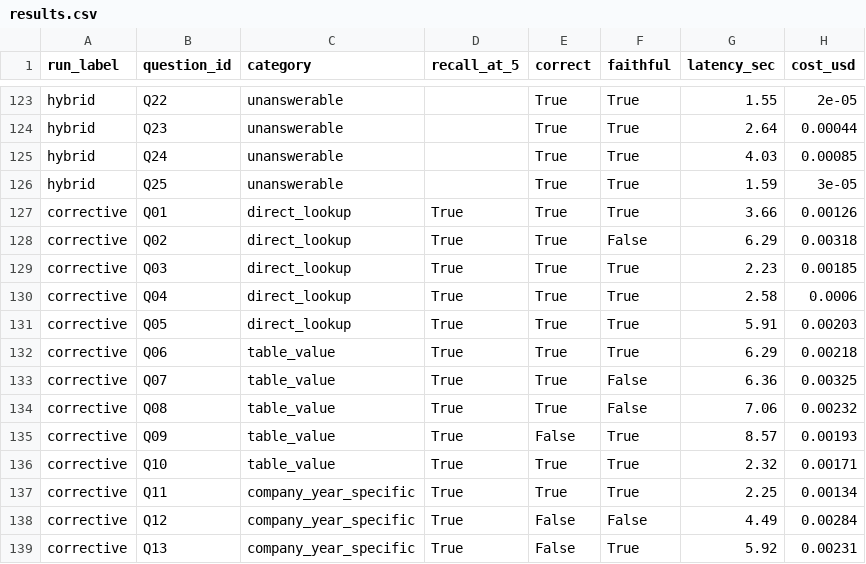
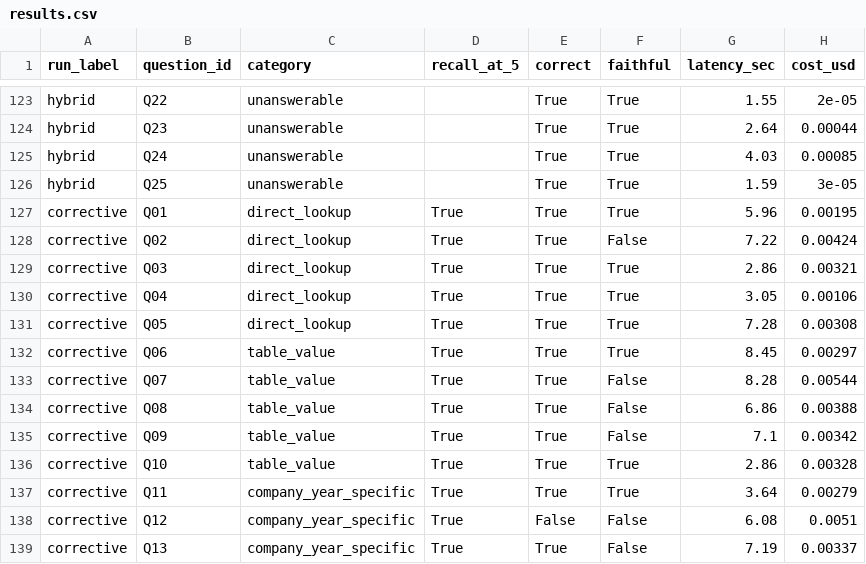
Before and after one commit to shahramshafiq/ledger-rag-system, a CSV file: eval/results.csv, drawn as a sheet; only a part is shown, gaps mark what is left out; the diff covers the shown part only.

Commit message:
Improve correctness by evaluating against golden dataset

```diff
--- a/eval/results.csv
+++ b/eval/results.csv
@@ -126,14 +126,14 @@ hybrid,Q24,unanswerable,,True,True,4.03,0.00085
 hybrid,Q25,unanswerable,,True,True,1.59,3e-05
-corrective,Q01,direct_lookup,True,True,True,3.66,0.00126
-corrective,Q02,direct_lookup,True,True,False,6.29,0.00318
-corrective,Q03,direct_lookup,True,True,True,2.23,0.00185
-corrective,Q04,direct_lookup,True,True,True,2.58,0.0006
-corrective,Q05,direct_lookup,True,True,True,5.91,0.00203
-corrective,Q06,table_value,True,True,True,6.29,0.00218
-corrective,Q07,table_value,True,True,False,6.36,0.00325
-corrective,Q08,table_value,True,True,False,7.06,0.00232
-corrective,Q09,table_value,True,False,True,8.57,0.00193
-corrective,Q10,table_value,True,True,True,2.32,0.00171
-corrective,Q11,company_year_specific,True,True,True,2.25,0.00134
-corrective,Q12,company_year_specific,True,False,False,4.49,0.00284
-corrective,Q13,company_year_specific,True,False,True,5.92,0.00231
+corrective,Q01,direct_lookup,True,True,True,5.96,0.00195
+corrective,Q02,direct_lookup,True,True,False,7.22,0.00424
+corrective,Q03,direct_lookup,True,True,True,2.86,0.00321
+corrective,Q04,direct_lookup,True,True,True,3.05,0.00106
+corrective,Q05,direct_lookup,True,True,True,7.28,0.00308
+corrective,Q06,table_value,True,True,True,8.45,0.00297
+corrective,Q07,table_value,True,True,False,8.28,0.00544
+corrective,Q08,table_value,True,True,False,6.86,0.00388
+corrective,Q09,table_value,True,True,False,7.1,0.00342
+corrective,Q10,table_value,True,True,True,2.86,0.00328
+corrective,Q11,company_year_specific,True,True,True,3.64,0.00279
+corrective,Q12,company_year_specific,True,False,False,6.08,0.0051
+corrective,Q13,company_year_specific,True,True,False,7.19,0.00337
```
Also changed, not shown: 28 edited cells elsewhere in this file, 2 other files.
